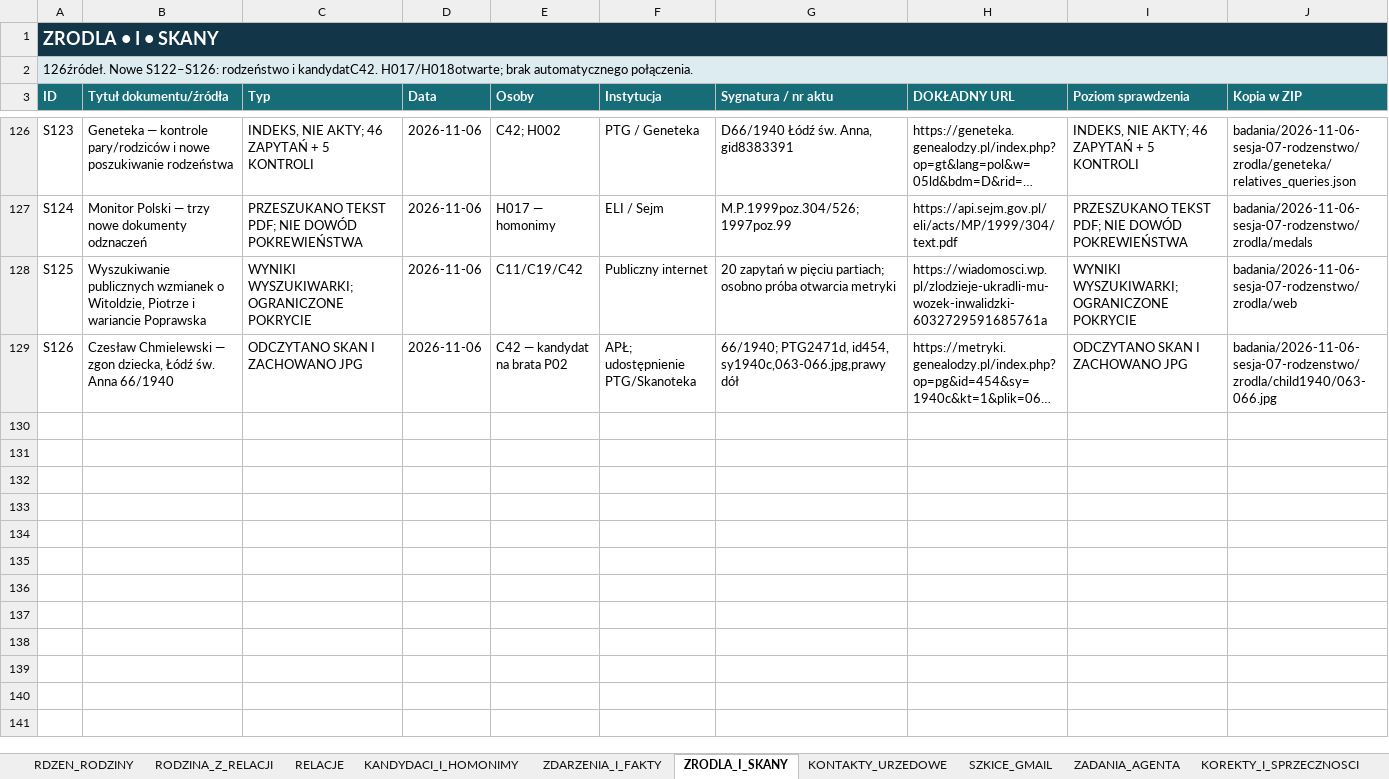
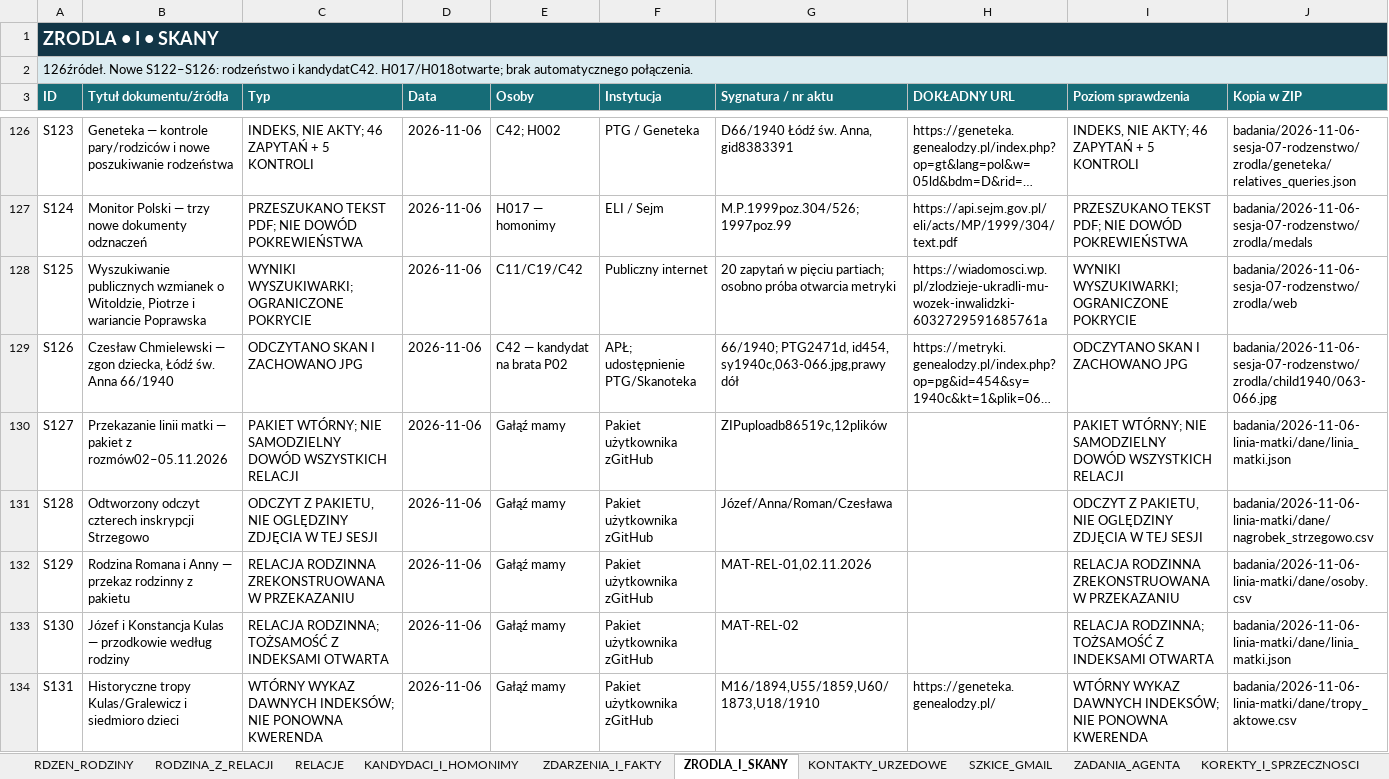
Before and after one commit to maciekkoz-PL/drzewo-genealogiczne, an Excel workbook: Marysia_KOMPLET_BAZA_2026-11-05.xlsx, sheet ZRODLA_I_SKANY, drawn as a sheet; only a part is shown, gaps mark what is left out; long unchanged cells end in …; values as stored, in another font and other column widths than the file's, no borders; table styles not drawn; rows hold the shown columns only; the diff names each change by its address in the sheet, - before the commit and + after, or states it on an @@ line.

Commit message:
Scal pakiet linii mamy z zachowaniem źródeł i oddzielnych hipotez

```diff
--- a/Marysia_KOMPLET_BAZA_2026-11-05.xlsx (sheet ZRODLA_I_SKANY)
+++ b/Marysia_KOMPLET_BAZA_2026-11-05.xlsx (sheet ZRODLA_I_SKANY)
+row 130: S127 | Przekazanie linii matki — pakiet z rozmów02–05.11.2026 | PAKIET WTÓRNY; NIE SAMODZIELNY DOWÓD WSZYSTKICH RELACJI | 2026-11-06 | Gałąź mamy | Pakiet użytkownika zGitHub | ZIPuploadb86519c,12plików |  | PAKIET WTÓRNY; NIE SAMODZIELNY DOWÓD WSZYSTKICH RELACJI | badania/2026-11-06-linia-matki/dane/linia_matki.json
+row 131: S128 | Odtworzony odczyt czterech inskrypcji Strzegowo | ODCZYT Z PAKIETU, NIE OGLĘDZINY ZDJĘCIA W TEJ SESJI | 2026-11-06 | Gałąź mamy | Pakiet użytkownika zGitHub | Józef/Anna/Roman/Czesława |  | ODCZYT Z PAKIETU, NIE OGLĘDZINY ZDJĘCIA W TEJ SESJI | badania/2026-11-06-linia-matki/dane/nagrobek_strzegowo.csv
+row 132: S129 | Rodzina Romana i Anny — przekaz rodzinny z pakietu | RELACJA RODZINNA ZREKONSTRUOWANA W PRZEKAZANIU | 2026-11-06 | Gałąź mamy | Pakiet użytkownika zGitHub | MAT-REL-01,02.11.2026 |  | RELACJA RODZINNA ZREKONSTRUOWANA W PRZEKAZANIU | badania/2026-11-06-linia-matki/dane/osoby.csv
+row 133: S130 | Józef i Konstancja Kulas — przodkowie według rodziny | RELACJA RODZINNA; TOŻSAMOŚĆ Z INDEKSAMI OTWARTA | 2026-11-06 | Gałąź mamy | Pakiet użytkownika zGitHub | MAT-REL-02 |  | RELACJA RODZINNA; TOŻSAMOŚĆ Z INDEKSAMI OTWARTA | badania/2026-11-06-linia-matki/dane/linia_matki.json
+row 134: S131 | Historyczne tropy Kulas/Gralewicz i siedmioro dzieci | WTÓRNY WYKAZ DAWNYCH INDEKSÓW; NIE PONOWNA KWERENDA | 2026-11-06 | Gałąź mamy | Pakiet użytkownika zGitHub | M16/1894,U55/1859,U60/1873,U18/1910 | https://geneteka.genealodzy.pl/ | WTÓRNY WYKAZ DAWNYCH INDEKSÓW; NIE PONOWNA KWERENDA | badania/2026-11-06-linia-matki/dane/tropy_aktowe.csv
```
Also changed, not shown: sheet RELACJE, sheet KANDYDACI_I_HOMONIMY, sheet RODZINA_Z_RELACJI, sheet ZDARZENIA_I_FAKTY, sheet KOREKTY_I_SPRZECZNOSCI, sheet DZIENNIK_KWEREND, 5 more sheets, 23 other files.
